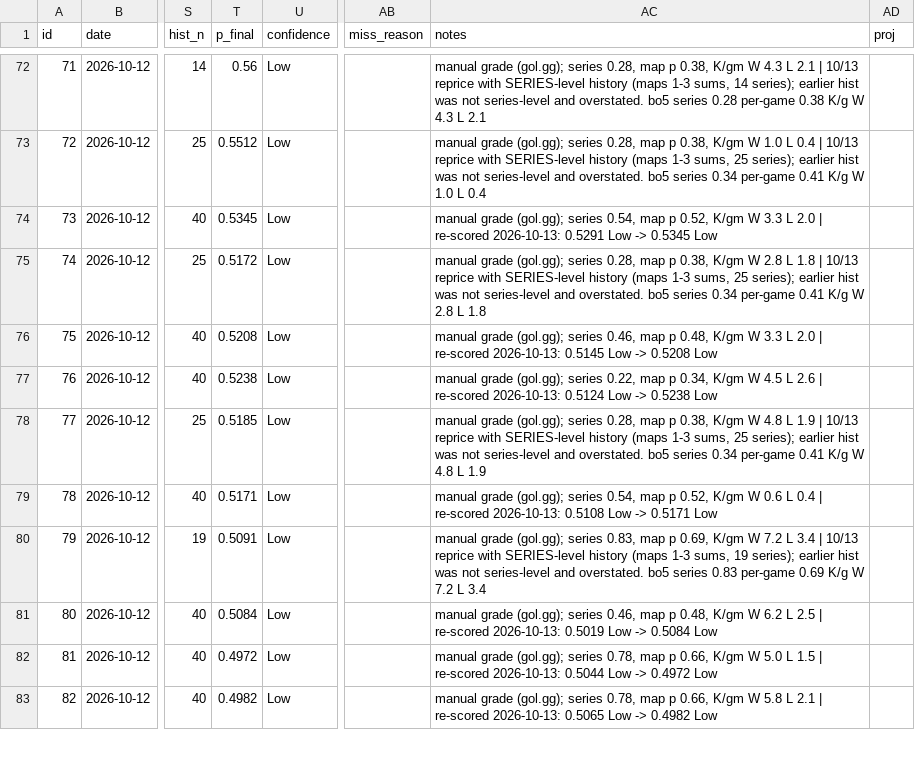
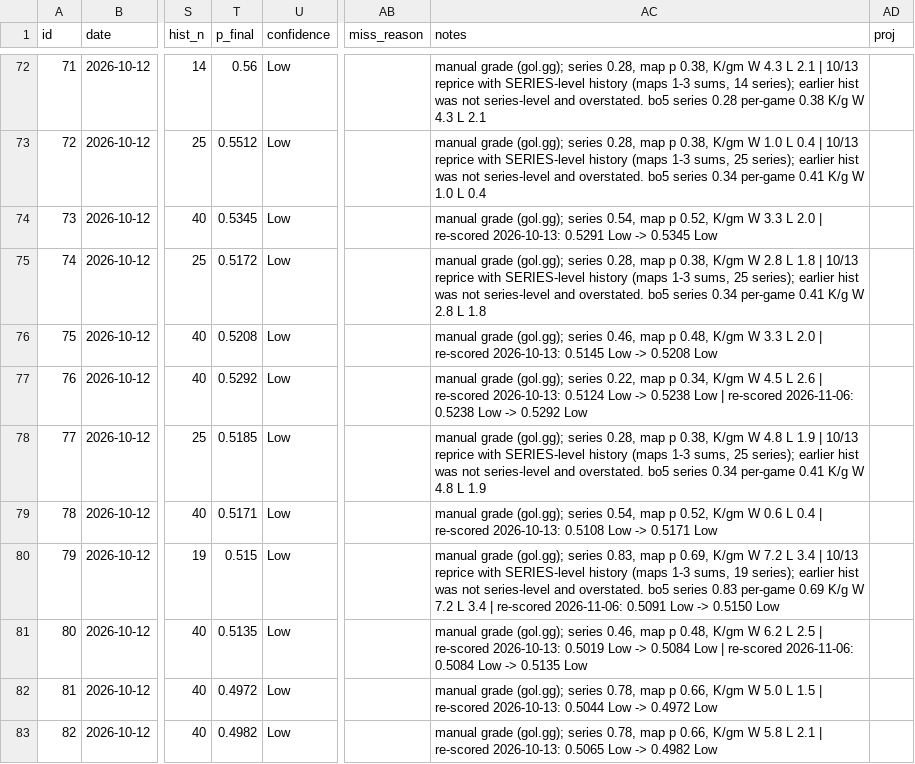
Before and after one commit to ericc112/test, a CSV file: betting/data/bets.csv, drawn as a sheet; only a part is shown, gaps mark what is left out; the diff covers the shown part only; the diff names each change by its address in the sheet, - before the commit and + after, or states it on an @@ line.

```diff
--- a/betting/data/bets.csv
+++ b/betting/data/bets.csv
-T77 (p_final): 0.5238
+T77 (p_final): 0.5292
-AC77 (notes): …0.5238 Low
+AC77 (notes): …0.5238 Low | re-scored 2026-11-06: 0.5238 Low -> 0.5292 Low
-T80 (p_final): 0.5091
+T80 (p_final): 0.515
-AC80 (notes): …L 3.4
+AC80 (notes): …L 3.4 | re-scored 2026-11-06: 0.5091 Low -> 0.5150 Low
-T81 (p_final): 0.5084
+T81 (p_final): 0.5135
-AC81 (notes): …0.5084 Low
+AC81 (notes): …0.5084 Low | re-scored 2026-11-06: 0.5084 Low -> 0.5135 Low
```
Also changed, not shown: 25 edited cells elsewhere in this file, 3 other files.
